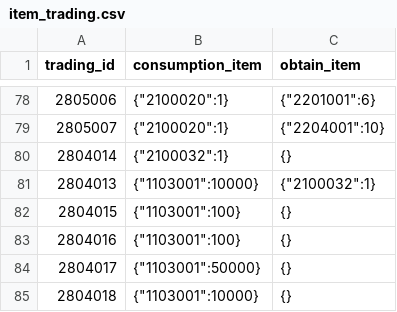
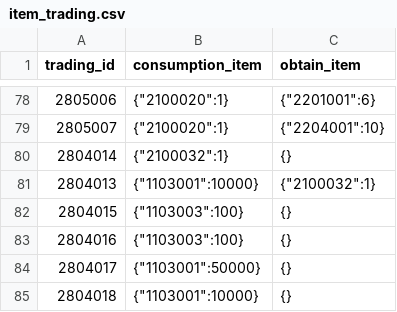
Before and after one commit to kspine/solution_pk, a CSV file: etc/poseidon/empery_center_data/item_trading.csv, drawn as a sheet; only a part is shown, gaps mark what is left out.

```diff
--- a/etc/poseidon/empery_center_data/item_trading.csv
+++ b/etc/poseidon/empery_center_data/item_trading.csv
@@ -81,4 +81,4 @@ trading_id,consumption_item,obtain_item
 2804013,"{""1103001"":10000}","{""2100032"":1}"
-2804015,"{""1103001"":100}",{}
-2804016,"{""1103001"":100}",{}
+2804015,"{""1103003"":100}",{}
+2804016,"{""1103003"":100}",{}
 2804017,"{""1103001"":50000}",{}
```
Also changed, not shown: etc/poseidon/empery_center_data/CN.csv, 4 other files.
